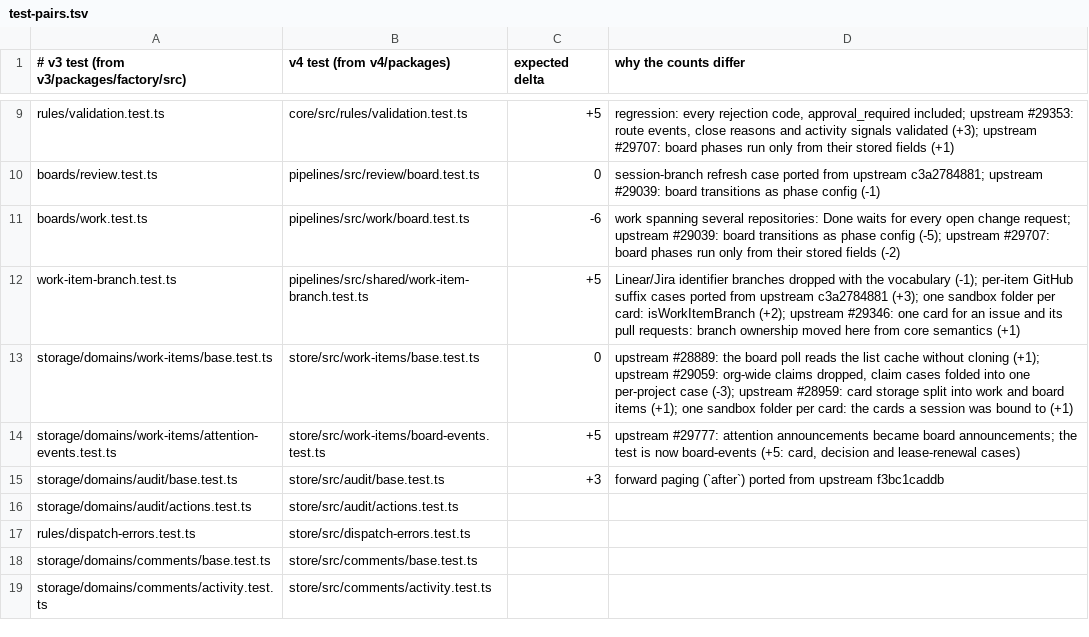
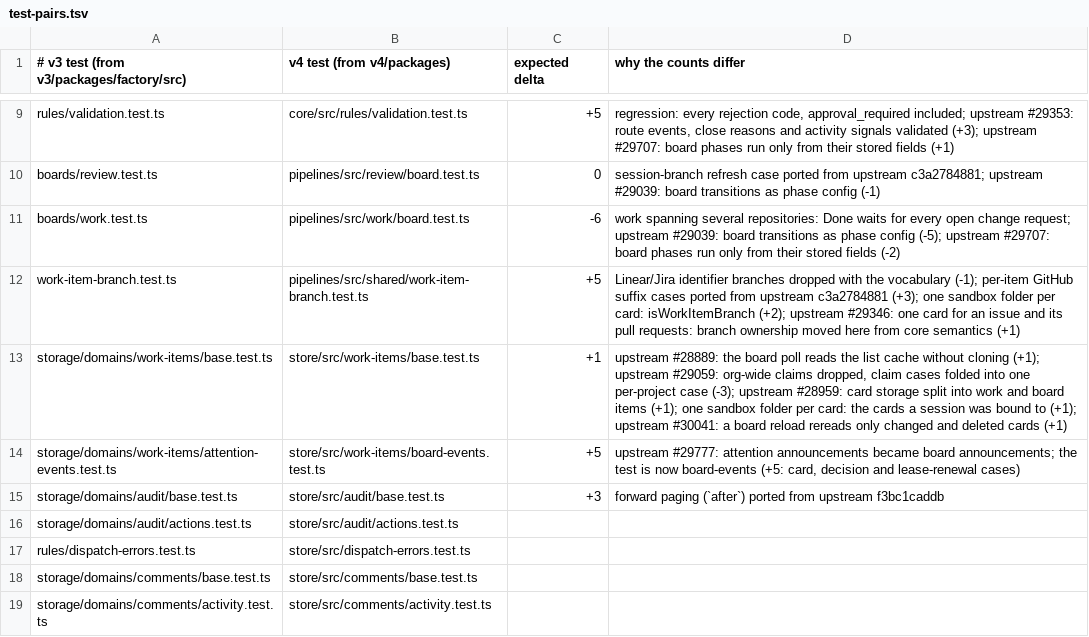
Before and after one commit to works-yura/software-factory, a TSV file: migration/test-pairs.tsv, drawn as a sheet; only a part is shown, gaps mark what is left out.

```diff
--- a/migration/test-pairs.tsv
+++ b/migration/test-pairs.tsv
@@ -12,3 +12,3 @@ boards/work.test.ts	pipelines/src/work/board.test.ts	-6	work spanning several re
 work-item-branch.test.ts	pipelines/src/shared/work-item-branch.test.ts	+5	Linear/Jira identifier branches dropped with the vocabulary (-1); per-item GitHub suffix cases ported from upstream c3a2784881 (+3); one sandbox folder per card: isWorkItemBranch (+2); upstream #29346: one card for an issue and its pull requests: branch ownership moved here from core semantics (+1)
-storage/domains/work-items/base.test.ts	store/src/work-items/base.test.ts	0	upstream #28889: the board poll reads the list cache without cloning (+1); upstream #29059: org-wide claims dropped, claim cases folded into one per-project case (-3); upstream #28959: card storage split into work and board items (+1); one sandbox folder per card: the cards a session was bound to (+1)
+storage/domains/work-items/base.test.ts	store/src/work-items/base.test.ts	+1	upstream #28889: the board poll reads the list cache without cloning (+1); upstream #29059: org-wide claims dropped, claim cases folded into one per-project case (-3); upstream #28959: card storage split into work and board items (+1); one sandbox folder per card: the cards a session was bound to (+1); upstream #30041: a board reload rereads only changed and deleted cards (+1)
 storage/domains/work-items/attention-events.test.ts	store/src/work-items/board-events.test.ts	+5	upstream #29777: attention announcements became board announcements; the test is now board-events (+5: card, decision and lease-renewal cases)
```
Also changed, not shown: 7 other files.
